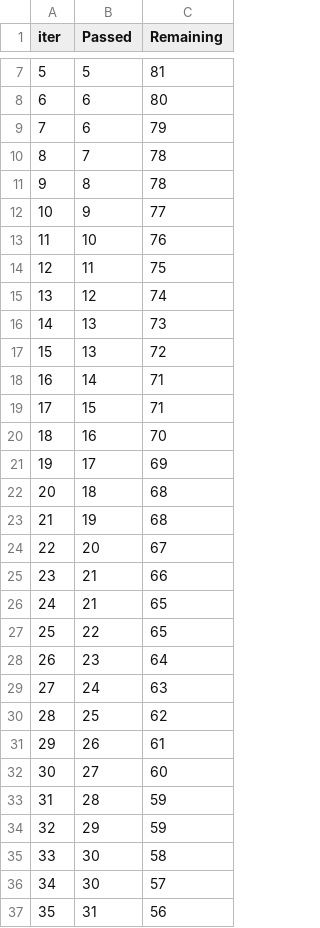
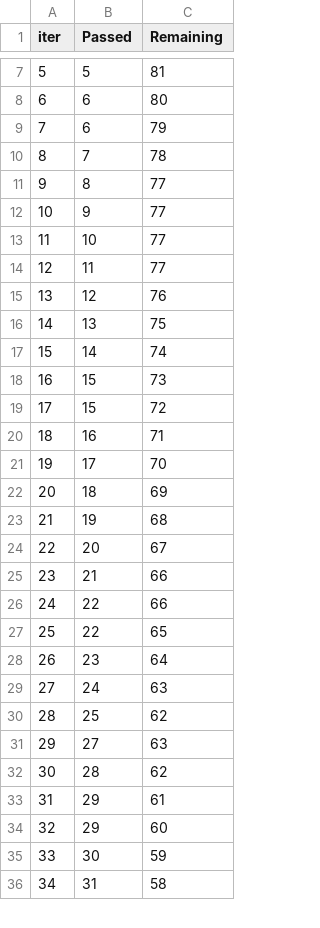
Before and after one commit to AmanKumarBhamboo/Student_analyzer, a TSV file: catboost_info/time_left.tsv, drawn as a sheet; only a part is shown, gaps mark what is left out; removed rows and columns are numbered as before the commit, all else as after; the diff covers the shown part only; the diff names each change by its address in the sheet, - before the commit and + after, or states it on an @@ line.

Commit message:
Refining the data ingestion script

```diff
--- a/catboost_info/time_left.tsv
+++ b/catboost_info/time_left.tsv
-C11 (Remaining): 78
+C11 (Remaining): 77
-C13 (Remaining): 76
+C13 (Remaining): 77
-C14 (Remaining): 75
+C14 (Remaining): 77
-C15 (Remaining): 74
+C15 (Remaining): 76
-C16 (Remaining): 73
+C16 (Remaining): 75
-row 17: 15 | 13 | 72
@@ column A (iter) renumbered between rows 17 and 93 @@
-C17 (Remaining): 71
+C17 (Remaining): 74
-C18 (Remaining): 71
+C18 (Remaining): 73
+row 19: 17 | 15 | 72
-C20 (Remaining): 70
+C20 (Remaining): 71
-C21 (Remaining): 69
+C21 (Remaining): 70
-C22 (Remaining): 68
+C22 (Remaining): 69
-row 26: 24 | 21 | 65
+row 26: 24 | 22 | 66
-row 31: 29 | 26 | 61
-C31 (Remaining): 60
+C31 (Remaining): 63
-C32 (Remaining): 59
+C32 (Remaining): 62
-C33 (Remaining): 59
+C33 (Remaining): 61
-row 35: 33 | 30 | 58
+row 34: 32 | 29 | 60
-C35 (Remaining): 57
+C35 (Remaining): 59
-C36 (Remaining): 56
+C36 (Remaining): 58
```
Also changed, not shown: 11 added rows, 10 removed rows and 57 edited cells elsewhere in this file, 4 other files.
